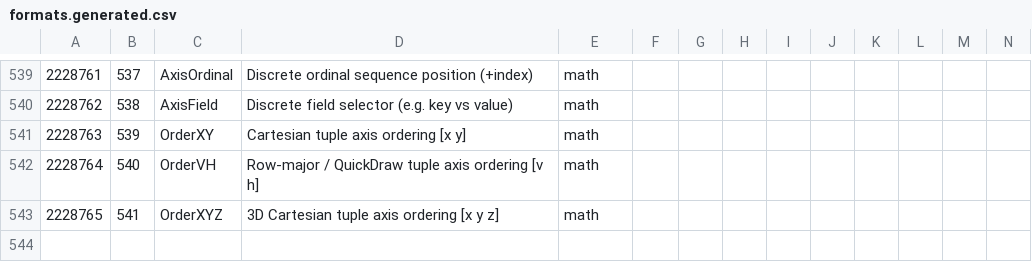
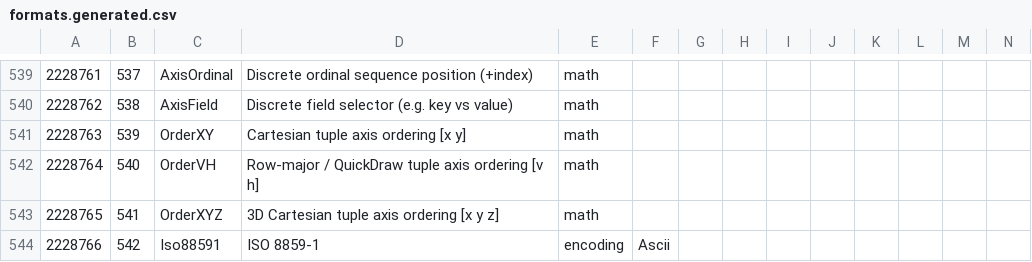
Before and after one commit to collectivetoolbox/collectivetoolbox, a CSV file: src/formats/dcdata/data/formats.generated.csv, drawn as a sheet; only a part is shown, gaps mark what is left out; rows hold the shown columns only; the diff names each change by its address in the sheet, - before the commit and + after, or states it on an @@ line.

```diff
--- a/src/formats/dcdata/data/formats.generated.csv
+++ b/src/formats/dcdata/data/formats.generated.csv
+row 544: 2228766 | 542 | Iso88591 | ISO 8859-1 | encoding | Ascii
```
Also changed, not shown: 1 other file.
